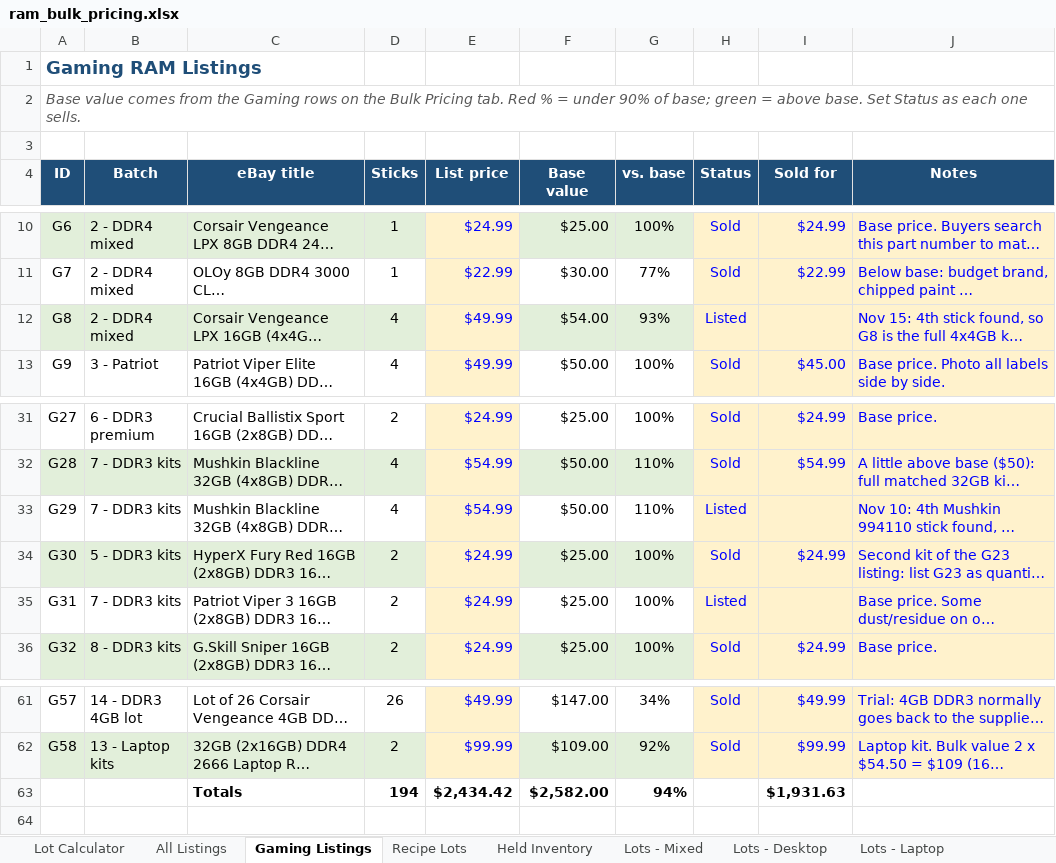
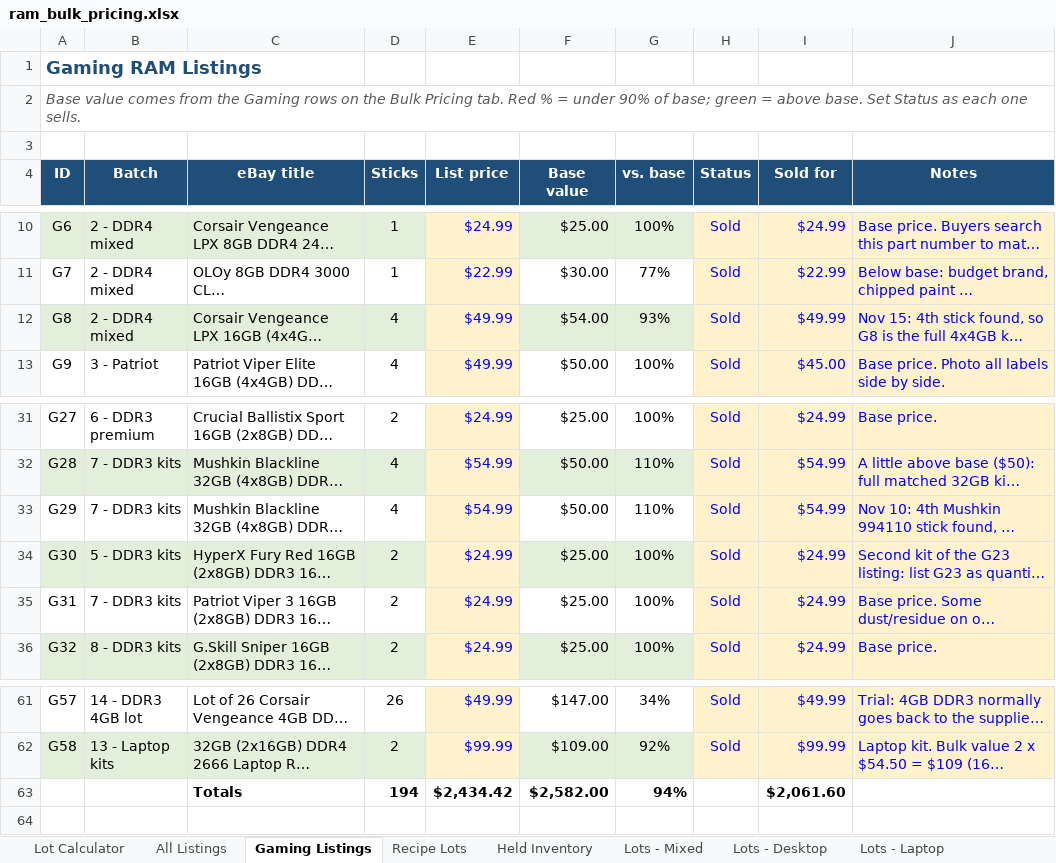
Before and after one commit to bgallaher-lgtm/Claude, an Excel workbook: ram_bulk_pricing.xlsx, sheet Gaming Listings, drawn as a sheet; only a part is shown, gaps mark what is left out; long unchanged cells end in …; values as stored, in another font and other column widths than the file's, no borders; conditional formats not drawn; the diff names each change by its address in the sheet, - before the commit and + after, or states it on an @@ line.

```diff
--- a/ram_bulk_pricing.xlsx (sheet Gaming Listings)
+++ b/ram_bulk_pricing.xlsx (sheet Gaming Listings)
-H12 (Status): Listed
+H12 (Status): Sold
-I12 (Sold for): (empty)
+I12 (Sold for): $49.99
-H33 (Status): Listed
+H33 (Status): Sold
-I33 (Sold for): (empty)
+I33 (Sold for): $54.99
-H35 (Status): Listed
+H35 (Status): Sold
-I35 (Sold for): (empty)
+I35 (Sold for): $24.99
-I63 (Sold for): $1,931.63
+I63 (Sold for): $2,061.60
```
Also changed, not shown: sheet All Listings.
